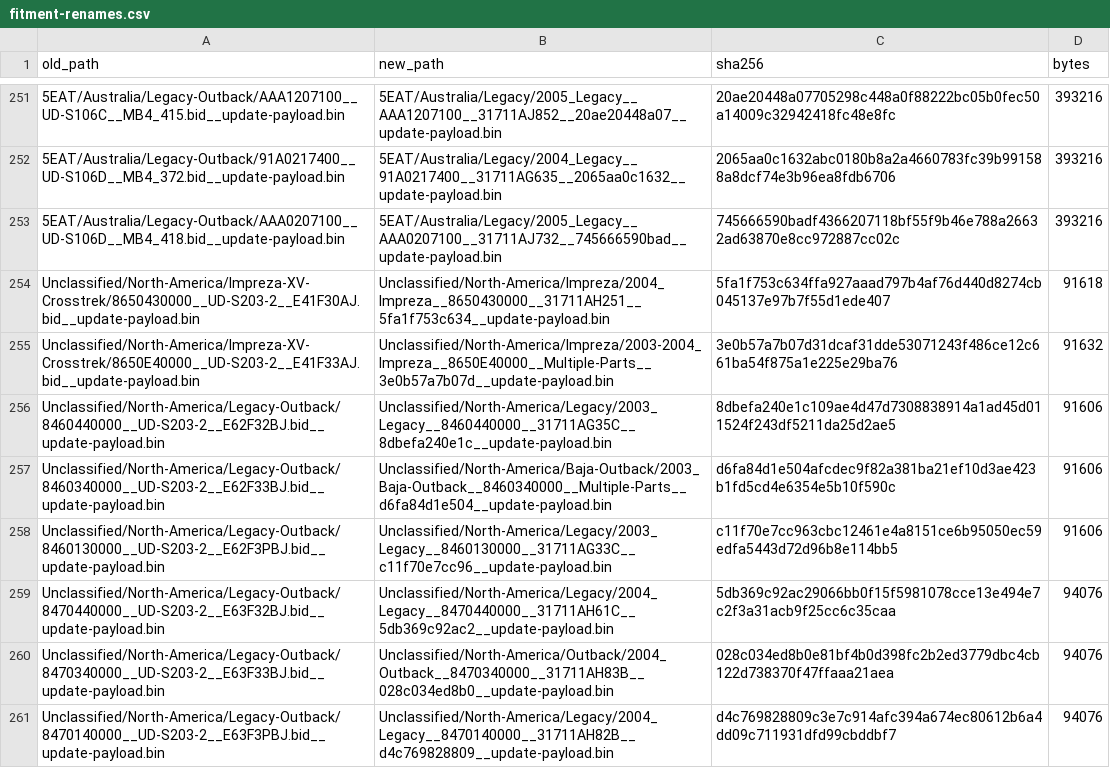
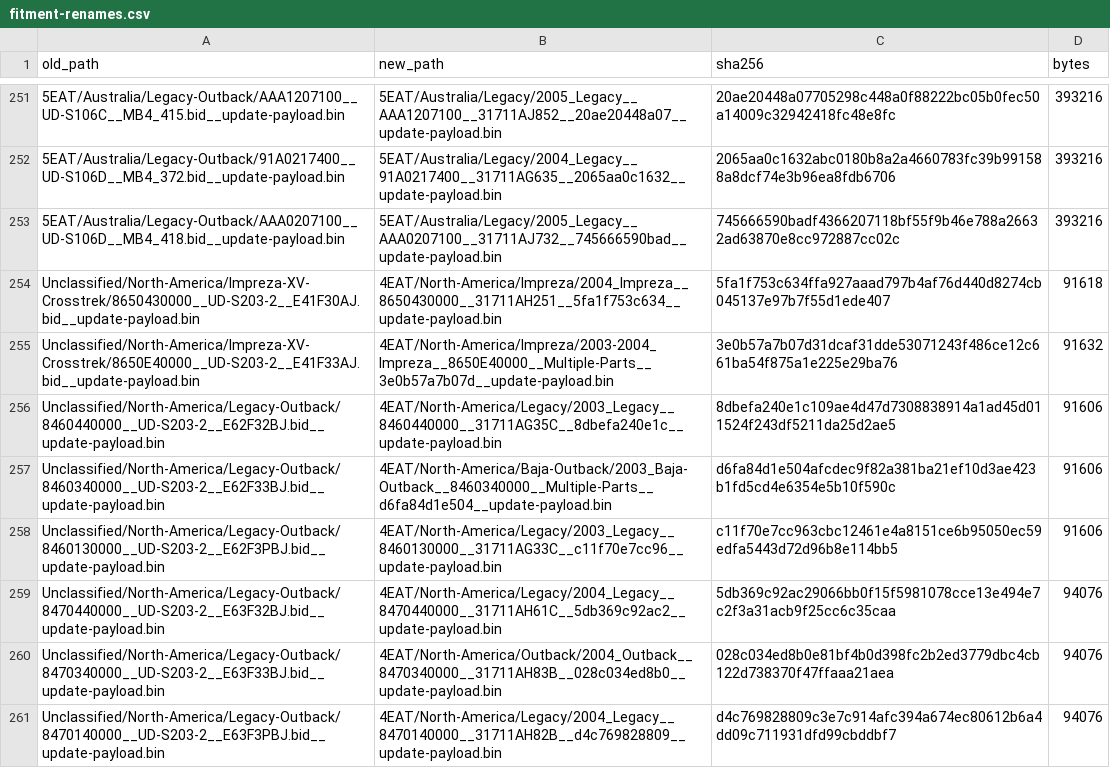
Before and after one commit to jimihimi/TCURoms, a CSV file: provenance/fitment-renames.csv, drawn as a sheet; only a part is shown, gaps mark what is left out; the diff covers the shown part only; the diff names each change by its address in the sheet, - before the commit and + after, or states it on an @@ line.

```diff
--- a/provenance/fitment-renames.csv
+++ b/provenance/fitment-renames.csv
-B254 (new_path): Unclassified/North-America/Impreza/2004_Impreza__8650430000__31711AH251__5fa1f753c634__update-payload.bin
+B254 (new_path): 4EAT/North-America/Impreza/2004_Impreza__8650430000__31711AH251__5fa1f753c634__update-payload.bin
-B255 (new_path): Unclassified/North-America/Impreza/2003-2004_Impreza__8650E40000__Multiple-Parts__3e0b57a7b07d__update-payload.bin
+B255 (new_path): 4EAT/North-America/Impreza/2003-2004_Impreza__8650E40000__Multiple-Parts__3e0b57a7b07d__update-payload.bin
-B256 (new_path): Unclassified/North-America/Legacy/2003_Legacy__8460440000__31711AG35C__8dbefa240e1c__update-payload.bin
+B256 (new_path): 4EAT/North-America/Legacy/2003_Legacy__8460440000__31711AG35C__8dbefa240e1c__update-payload.bin
-B257 (new_path): Unclassified/North-America/Baja-Outback/2003_Baja-Outback__8460340000__Multiple-Parts__d6fa84d1e504__update-payload.bin
+B257 (new_path): 4EAT/North-America/Baja-Outback/2003_Baja-Outback__8460340000__Multiple-Parts__d6fa84d1e504__update-payload.bin
-B258 (new_path): Unclassified/North-America/Legacy/2003_Legacy__8460130000__31711AG33C__c11f70e7cc96__update-payload.bin
+B258 (new_path): 4EAT/North-America/Legacy/2003_Legacy__8460130000__31711AG33C__c11f70e7cc96__update-payload.bin
-B259 (new_path): Unclassified/North-America/Legacy/2004_Legacy__8470440000__31711AH61C__5db369c92ac2__update-payload.bin
+B259 (new_path): 4EAT/North-America/Legacy/2004_Legacy__8470440000__31711AH61C__5db369c92ac2__update-payload.bin
-B260 (new_path): Unclassified/North-America/Outback/2004_Outback__8470340000__31711AH83B__028c034ed8b0__update-payload.bin
+B260 (new_path): 4EAT/North-America/Outback/2004_Outback__8470340000__31711AH83B__028c034ed8b0__update-payload.bin
-B261 (new_path): Unclassified/North-America/Legacy/2004_Legacy__8470140000__31711AH82B__d4c769828809__update-payload.bin
+B261 (new_path): 4EAT/North-America/Legacy/2004_Legacy__8470140000__31711AH82B__d4c769828809__update-payload.bin
```
Also changed, not shown: 8 edited cells elsewhere in this file, catalog.csv, 22 other files.
